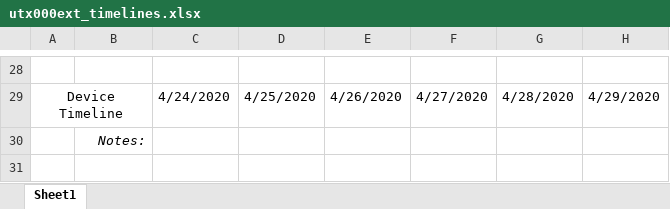
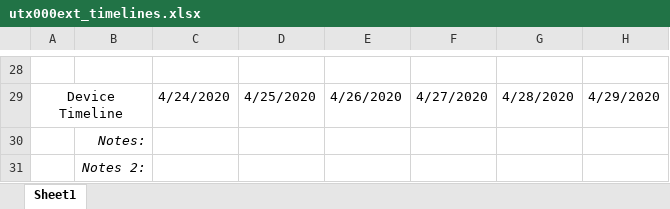
Before and after one commit to intelligent-environments-lab/utx000, an Excel workbook: references/utx000ext_timelines.xlsx, sheet Sheet1, drawn as a sheet; only a part is shown, gaps mark what is left out; values as stored, in another font and other column widths than the file's, no borders; the diff names each change by its address in the sheet, - before the commit and + after, or states it on an @@ line.

```diff
--- a/references/utx000ext_timelines.xlsx (sheet Sheet1)
+++ b/references/utx000ext_timelines.xlsx (sheet Sheet1)
-B31: (empty)
+B31: Notes 2:
```
Also changed, not shown: 1 other file.
